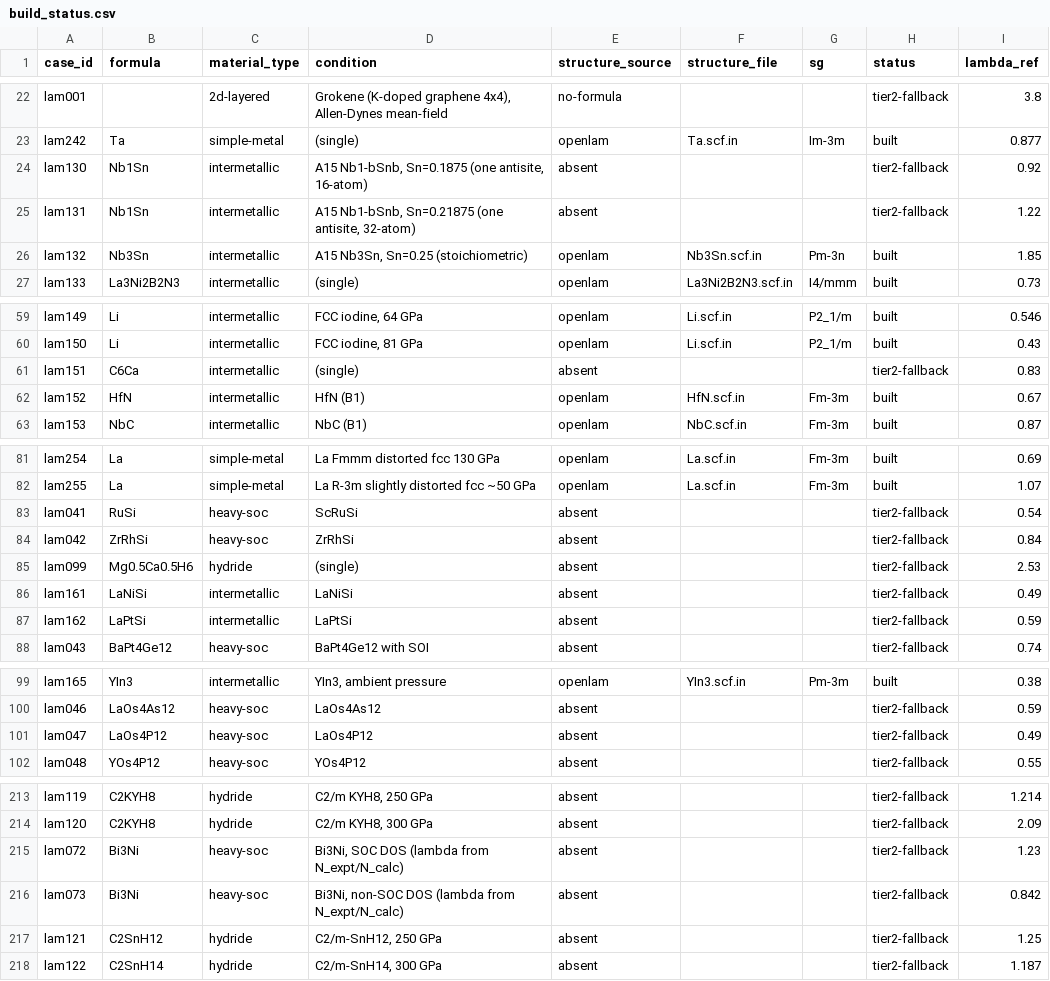
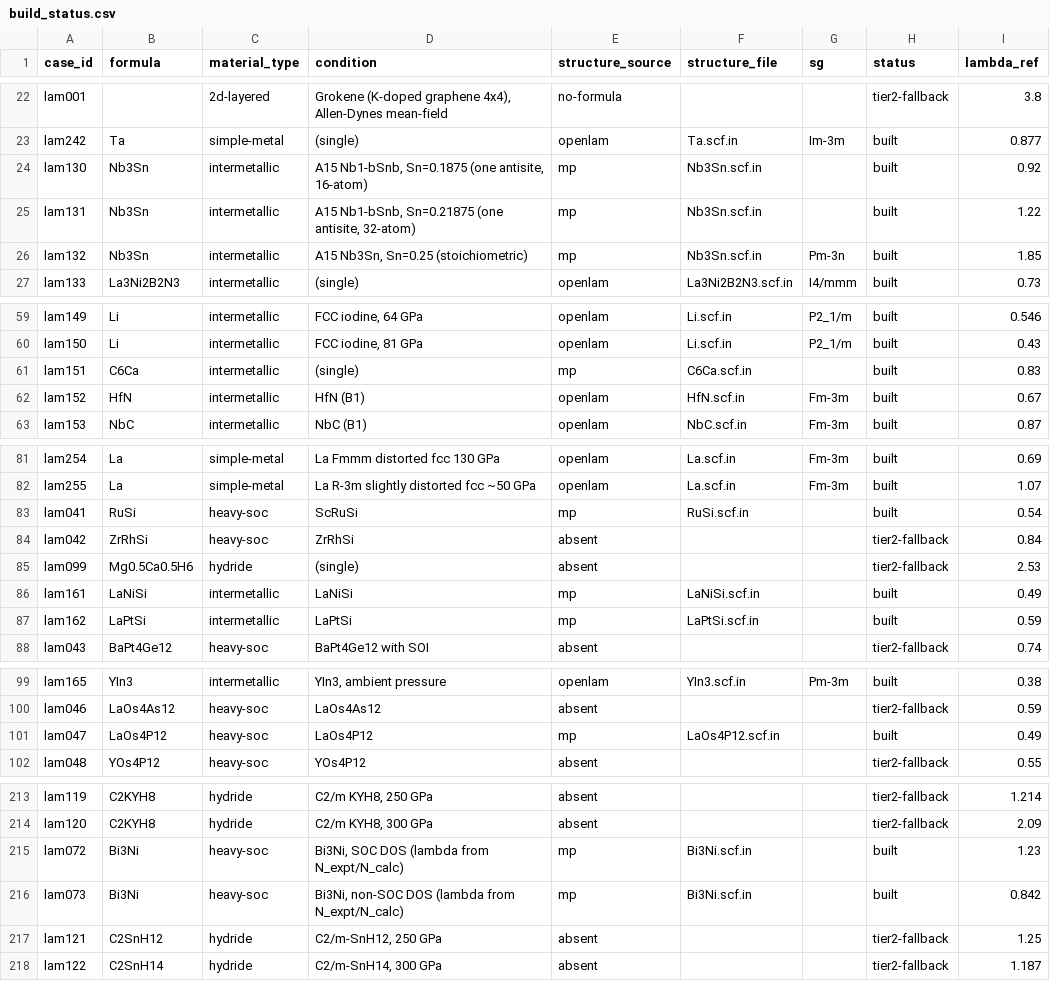
Before and after one commit to kunyuan/dfpt-lambda-benchmark, a CSV file: L3-dfpt-lambda/build_status.csv, drawn as a sheet; only a part is shown, gaps mark what is left out; the diff covers the shown part only.

```diff
--- a/L3-dfpt-lambda/build_status.csv
+++ b/L3-dfpt-lambda/build_status.csv
@@ -23,5 +23,5 @@ lam001,,2d-layered,"Grokene (K-doped graphene 4x4), Allen-Dynes mean-field",no-f
 lam242,Ta,simple-metal,(single),openlam,Ta.scf.in,Im-3m,built,0.877
-lam130,Nb1Sn,intermetallic,"A15 Nb1-bSnb, Sn=0.1875 (one antisite, 16-atom)",absent,,,tier2-fallback,0.92
-lam131,Nb1Sn,intermetallic,"A15 Nb1-bSnb, Sn=0.21875 (one antisite, 32-atom)",absent,,,tier2-fallback,1.22
-lam132,Nb3Sn,intermetallic,"A15 Nb3Sn, Sn=0.25 (stoichiometric)",openlam,Nb3Sn.scf.in,Pm-3n,built,1.85
+lam130,Nb3Sn,intermetallic,"A15 Nb1-bSnb, Sn=0.1875 (one antisite, 16-atom)",mp,Nb3Sn.scf.in,,built,0.92
+lam131,Nb3Sn,intermetallic,"A15 Nb1-bSnb, Sn=0.21875 (one antisite, 32-atom)",mp,Nb3Sn.scf.in,,built,1.22
+lam132,Nb3Sn,intermetallic,"A15 Nb3Sn, Sn=0.25 (stoichiometric)",mp,Nb3Sn.scf.in,Pm-3n,built,1.85
 lam133,La3Ni2B2N3,intermetallic,(single),openlam,La3Ni2B2N3.scf.in,I4/mmm,built,0.73
@@ -60,3 +60,3 @@ lam149,Li,intermetallic,"FCC iodine, 64 GPa",openlam,Li.scf.in,P2_1/m,built,0.54
 lam150,Li,intermetallic,"FCC iodine, 81 GPa",openlam,Li.scf.in,P2_1/m,built,0.43
-lam151,C6Ca,intermetallic,(single),absent,,,tier2-fallback,0.83
+lam151,C6Ca,intermetallic,(single),mp,C6Ca.scf.in,,built,0.83
 lam152,HfN,intermetallic,HfN (B1),openlam,HfN.scf.in,Fm-3m,built,0.67
@@ -82,7 +82,7 @@ lam254,La,simple-metal,La Fmmm distorted fcc 130 GPa,openlam,La.scf.in,Fm-3m,bui
 lam255,La,simple-metal,La R-3m slightly distorted fcc ~50 GPa,openlam,La.scf.in,Fm-3m,built,1.07
-lam041,RuSi,heavy-soc,ScRuSi,absent,,,tier2-fallback,0.54
+lam041,RuSi,heavy-soc,ScRuSi,mp,RuSi.scf.in,,built,0.54
 lam042,ZrRhSi,heavy-soc,ZrRhSi,absent,,,tier2-fallback,0.84
 lam099,Mg0.5Ca0.5H6,hydride,(single),absent,,,tier2-fallback,2.53
-lam161,LaNiSi,intermetallic,LaNiSi,absent,,,tier2-fallback,0.49
-lam162,LaPtSi,intermetallic,LaPtSi,absent,,,tier2-fallback,0.59
+lam161,LaNiSi,intermetallic,LaNiSi,mp,LaNiSi.scf.in,,built,0.49
+lam162,LaPtSi,intermetallic,LaPtSi,mp,LaPtSi.scf.in,,built,0.59
 lam043,BaPt4Ge12,heavy-soc,BaPt4Ge12 with SOI,absent,,,tier2-fallback,0.74
@@ -100,3 +100,3 @@ lam165,YIn3,intermetallic,"YIn3, ambient pressure",openlam,YIn3.scf.in,Pm-3m,bui
 lam046,LaOs4As12,heavy-soc,LaOs4As12,absent,,,tier2-fallback,0.59
-lam047,LaOs4P12,heavy-soc,LaOs4P12,absent,,,tier2-fallback,0.49
+lam047,LaOs4P12,heavy-soc,LaOs4P12,mp,LaOs4P12.scf.in,,built,0.49
 lam048,YOs4P12,heavy-soc,YOs4P12,absent,,,tier2-fallback,0.55
@@ -214,4 +214,4 @@ lam119,C2KYH8,hydride,"C2/m KYH8, 250 GPa",absent,,,tier2-fallback,1.214
 lam120,C2KYH8,hydride,"C2/m KYH8, 300 GPa",absent,,,tier2-fallback,2.09
-lam072,Bi3Ni,heavy-soc,"Bi3Ni, SOC DOS (lambda from N_expt/N_calc)",absent,,,tier2-fallback,1.23
-lam073,Bi3Ni,heavy-soc,"Bi3Ni, non-SOC DOS (lambda from N_expt/N_calc)",absent,,,tier2-fallback,0.842
+lam072,Bi3Ni,heavy-soc,"Bi3Ni, SOC DOS (lambda from N_expt/N_calc)",mp,Bi3Ni.scf.in,,built,1.23
+lam073,Bi3Ni,heavy-soc,"Bi3Ni, non-SOC DOS (lambda from N_expt/N_calc)",mp,Bi3Ni.scf.in,,built,0.842
 lam121,C2SnH12,hydride,"C2/m-SnH12, 250 GPa",absent,,,tier2-fallback,1.25
```
Also changed, not shown: 10 edited cells elsewhere in this file, 10 other files.
